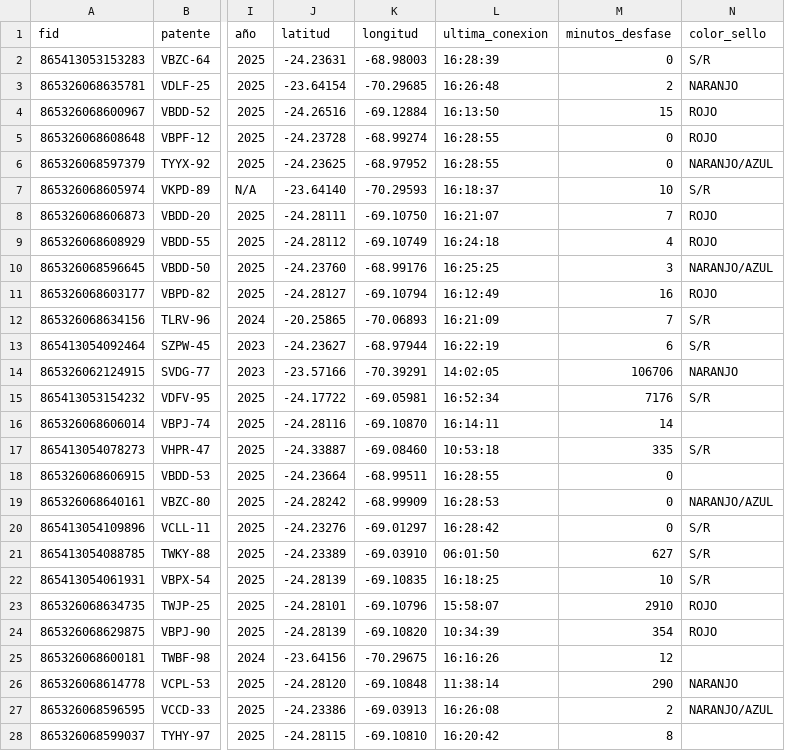
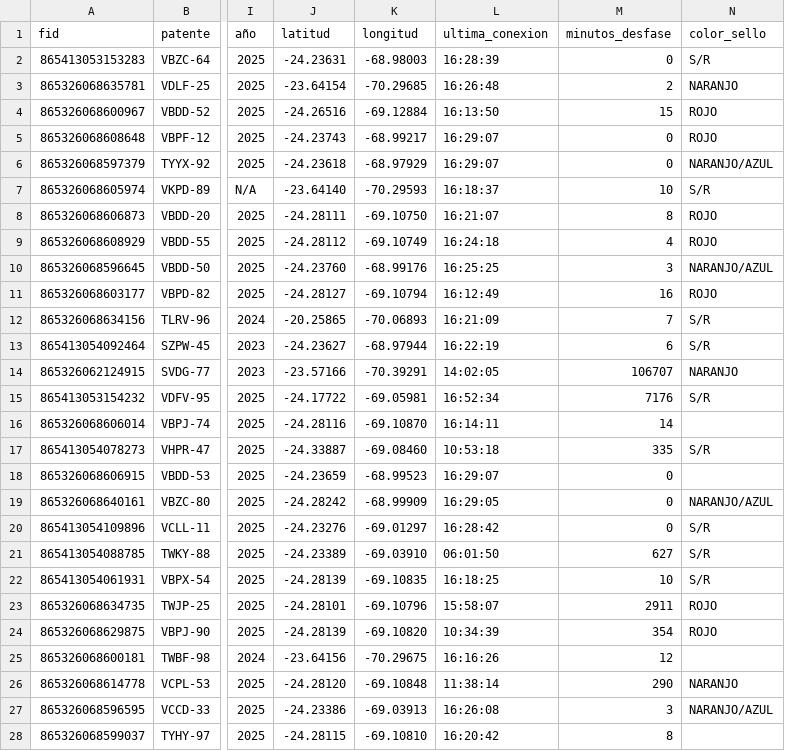
Before and after one commit to benjatus/qgis, a CSV file: flota_geoaustral_tracktec.csv, drawn as a sheet; only a part is shown, gaps mark what is left out; the diff names each change by its address in the sheet, - before the commit and + after, or states it on an @@ line.

Commit message:
Auto-update: 16:29:10

```diff
--- a/flota_geoaustral_tracktec.csv
+++ b/flota_geoaustral_tracktec.csv
-J5 (latitud): -24.23728
+J5 (latitud): -24.23743
-K5 (longitud): -68.99274
+K5 (longitud): -68.99217
-L5:L6 (ultima_conexion): 16:28:55
+L5:L6 (ultima_conexion): 16:29:07
-J6 (latitud): -24.23625
+J6 (latitud): -24.23618
-K6 (longitud): -68.97952
+K6 (longitud): -68.97929
-M8 (minutos_desfase): 7
+M8 (minutos_desfase): 8
-M14 (minutos_desfase): 106706
+M14 (minutos_desfase): 106707
-J18 (latitud): -24.23664
+J18 (latitud): -24.23659
-K18 (longitud): -68.99511
+K18 (longitud): -68.99523
-L18 (ultima_conexion): 16:28:55
+L18 (ultima_conexion): 16:29:07
-L19 (ultima_conexion): 16:28:53
+L19 (ultima_conexion): 16:29:05
-M23 (minutos_desfase): 2910
+M23 (minutos_desfase): 2911
-M27 (minutos_desfase): 2
+M27 (minutos_desfase): 3
```
